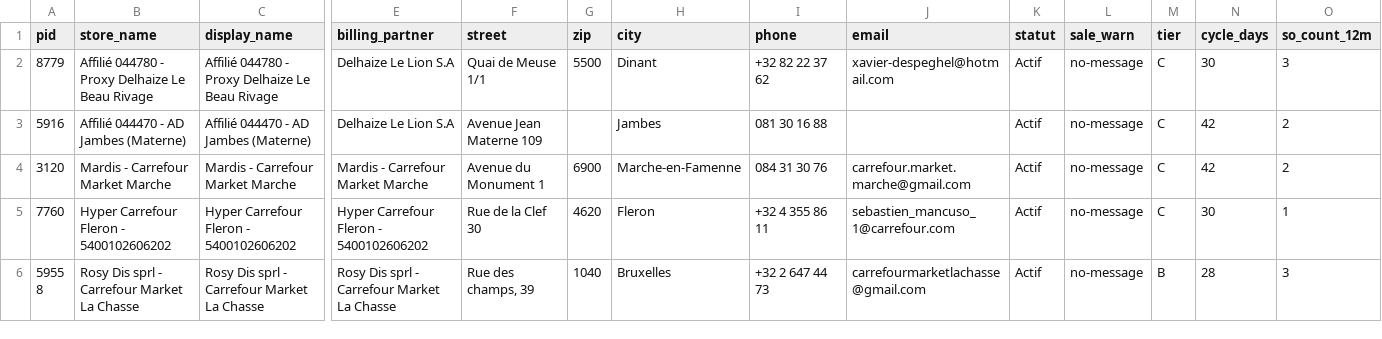
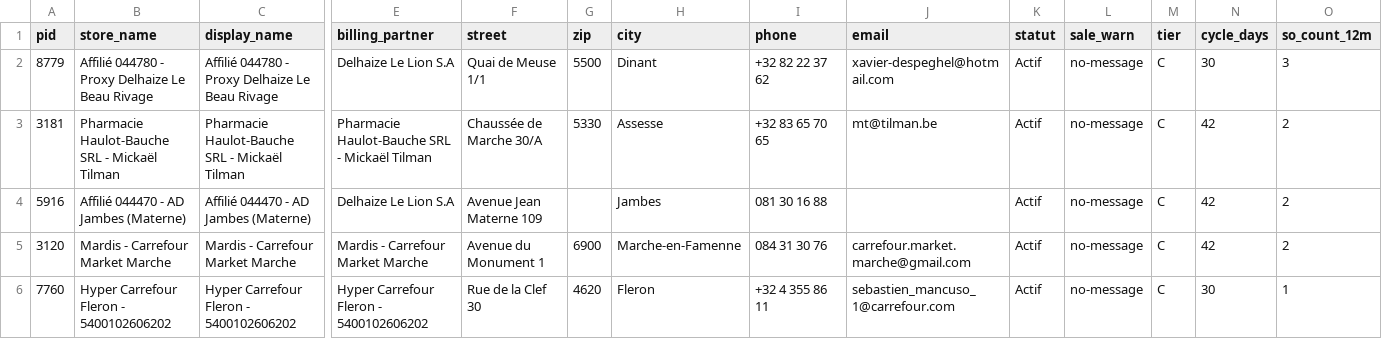
Before and after one commit to Nira-Solutions/Teatower-Planning, a CSV file: data/planning_pool_2026-08-27.csv, drawn as a sheet; only a part is shown, gaps mark what is left out; the shorter side is filled out with more unchanged rows; rows hold the shown columns only; the diff covers the shown part only; the diff names each change by its address in the sheet, - before the commit and + after, or states it on an @@ line.

```diff
--- a/data/planning_pool_2026-08-27.csv
+++ b/data/planning_pool_2026-08-27.csv
+row 3: 3181 | Pharmacie Haulot-Bauche SRL - Mickaël Tilman | Pharmacie Haulot-Bauche SRL - Mickaël Tilman | Pharmacie Haulot-Bauche SRL - Mickaël Tilman | Chaussée de Marche 30/A | 5330 | Assesse | +32 83 65 70 65 | mt@tilman.be | Actif | no-message | C | 42 | 2
```
Also changed, not shown: 4 added rows and 1 removed row elsewhere in this file, 4 other files.
